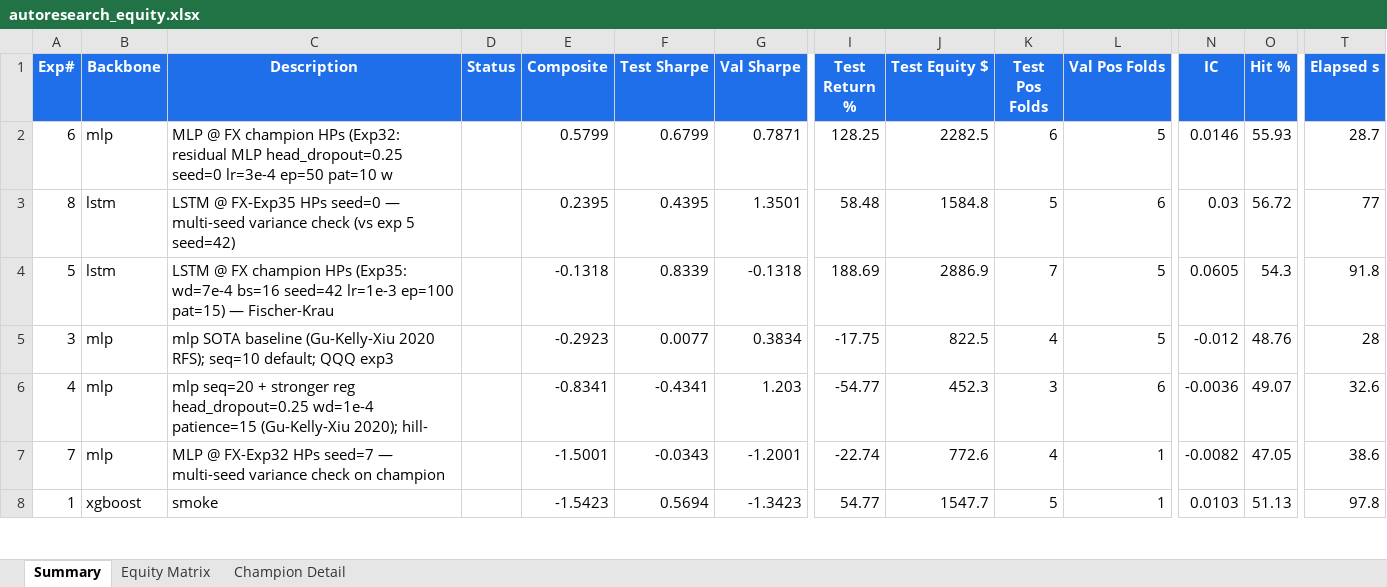
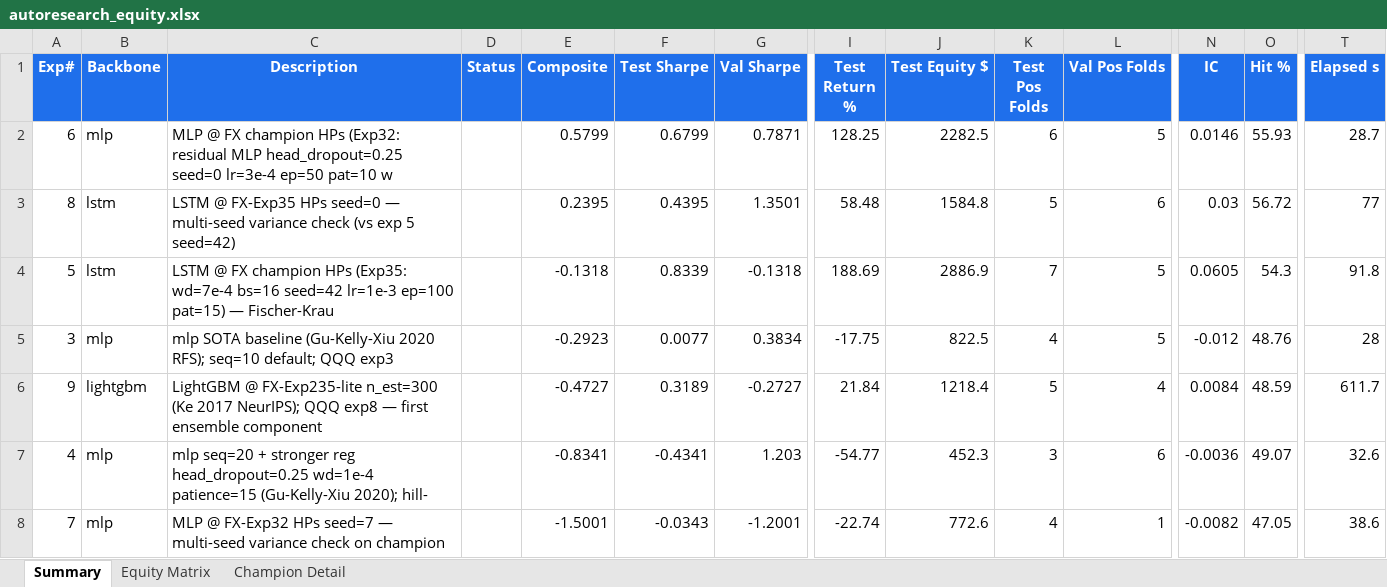
Before and after one commit to dlmastery/autoresearch, an Excel workbook: docs/index_stock_dashboard/autoresearch_equity.xlsx, sheet Summary, drawn as a sheet; only a part is shown, gaps mark what is left out; the shorter side is filled out with more unchanged rows; values as stored, in another font and other column widths than the file's, no borders; conditional formats not drawn; rows hold the shown columns only; the diff names each change by its address in the sheet, - before the commit and + after, or states it on an @@ line.

Commit message:
QQQ exp 8 LSTM seed=0 + exp 9 LightGBM (parallel CPU+GPU); race-condition fix
Experiments (parallel run — first successful CPU+GPU concurrent dispatch)
- exp 8 (LSTM @ FX-Exp35 seed=0):  composite +0.2395, A_sharpe +0.4395, excess -0.1647, 5/7 test pos, 6/7 val pos, 77s — multi-seed shows seed=42 (exp 5 +0.83) was lucky vs seed=0 +0.44.
- exp 9 (LightGBM @ FX-Exp235-lite n_est=300, depth=4, lr=0.01, seq=60):
  composite -0.4727, A_sharpe +0.3189, excess -0.9005, 5/7 test pos, 4/7 val pos, 612s — first ensemble GBM component completed.

Race-condition fix
Two parallel runs both saw experiment_num=7 in the JSONL and both wrote
with experiment_num=8, overwriting each other's trade_logs CSVs. Fixed:
  - New _atomic_jsonl_append() takes a Windows file lock (O_CREAT |
    O_EXCL on experiment_log.jsonl.lock), re-reads the JSONL inside the
    lock to get authoritative max(experiment_num), assigns max+1,
    appends, fsyncs, releases.
  - Trade-CSV write moved to AFTER the lock so its filename uses the
    authoritative experiment_num.
  - Manual JSONL fix: the duplicate exp 8 (LightGBM) → exp 9; trade
    log files renamed exp8_trades.csv/json → exp9_trades.csv/json.

Multi-seed evidence (LSTM at FX-Exp35 HPs)
| seed | composite | A_sharpe | excess | val_pos | test_pos |
|------|-----------|----------|--------|---------|----------|
| 42   | -0.1318   | +0.8339  | +0.2297| 5/7     | 7/7      |
| 0    | +0.2395   | +0.4395  | -0.1647| 6/7     | 5/7      |

Range = 1.27 composite, ~0.39 A_sharpe — significant seed variance.
Aligns with FX session-learnings table: wd=7e-4 bs=16 mean composite ≈ 5.53 with std ≈ 0.96 across 4 seeds. We need 4+ seeds for stable champion declaration per CLAUDE.md "Single-seed champions are often luck. Declare champion only after 3-seed median > baseline median."

Pages will rebuild within ~60s of this push.

```diff
--- a/docs/index_stock_dashboard/autoresearch_equity.xlsx (sheet Summary)
+++ b/docs/index_stock_dashboard/autoresearch_equity.xlsx (sheet Summary)
+row 6: 9 | lightgbm | LightGBM @ FX-Exp235-lite n_est=300 (Ke 2017 NeurIPS); QQQ exp8 — first ensemble component |  | -0.4727 | 0.3189 | -0.2727 | 21.84 | 1218.4 | 5 | 4 | 0.0084 | 48.59 | 611.7
```
Also changed, not shown: sheet Equity Matrix, charts or pictures, 11 other files.
